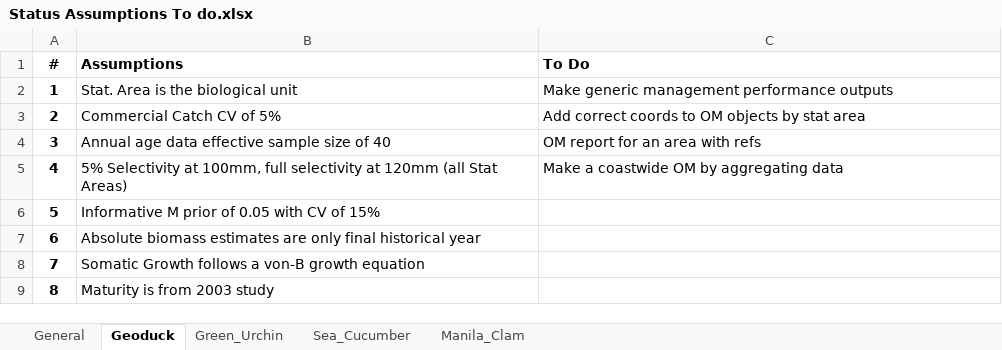
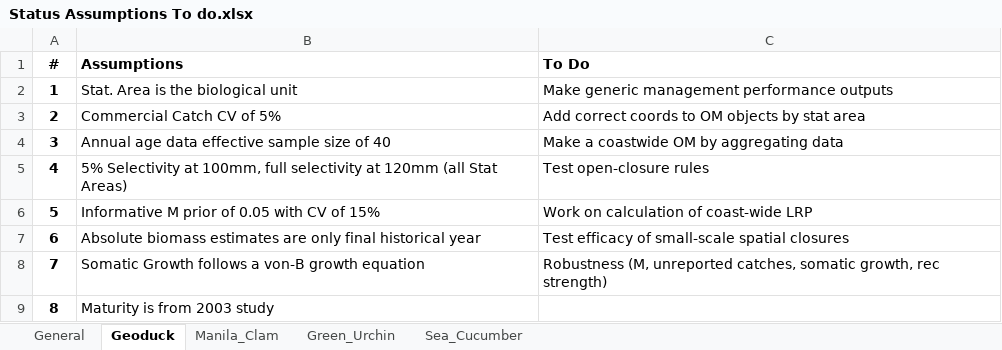
Before and after one commit to mis-assess/csrf_hh_io, an Excel workbook: docs/3369975a9851e6fd41a0ae6865456662040af596/Project_Info/Status Assumptions To do.xlsx, sheet Geoduck, drawn as a sheet; values as stored, in another font and other column widths than the file's, no borders; the diff names each change by its address in the sheet, - before the commit and + after, or states it on an @@ line.

```diff
--- a/docs/3369975a9851e6fd41a0ae6865456662040af596/Project_Info/Status Assumptions To do.xlsx (sheet Geoduck)
+++ b/docs/3369975a9851e6fd41a0ae6865456662040af596/Project_Info/Status Assumptions To do.xlsx (sheet Geoduck)
@@ sheet tab order changed: General | Geoduck | Manila_Clam | Green_Urchin | Sea_Cucumber @@
-C4 (To Do): OM report for an area with refs
+C4 (To Do): Make a coastwide OM by aggregating data
-C5 (To Do): Make a coastwide OM by aggregating data
+C5 (To Do): Test open-closure rules
-C6 (To Do): (empty)
+C6 (To Do): Work on calculation of coast-wide LRP
-C7 (To Do): (empty)
+C7 (To Do): Test efficacy of small-scale spatial closures
-C8 (To Do): (empty)
+C8 (To Do): Robustness (M, unreported catches, somatic growth, rec strength)
```
Also changed, not shown: sheet Sea_Cucumber, sheet Manila_Clam, sheet Green_Urchin, docs/3369975a9851e6fd41a0ae6865456662040af596/Project_Info/Progress.xlsx, 51 other files.
